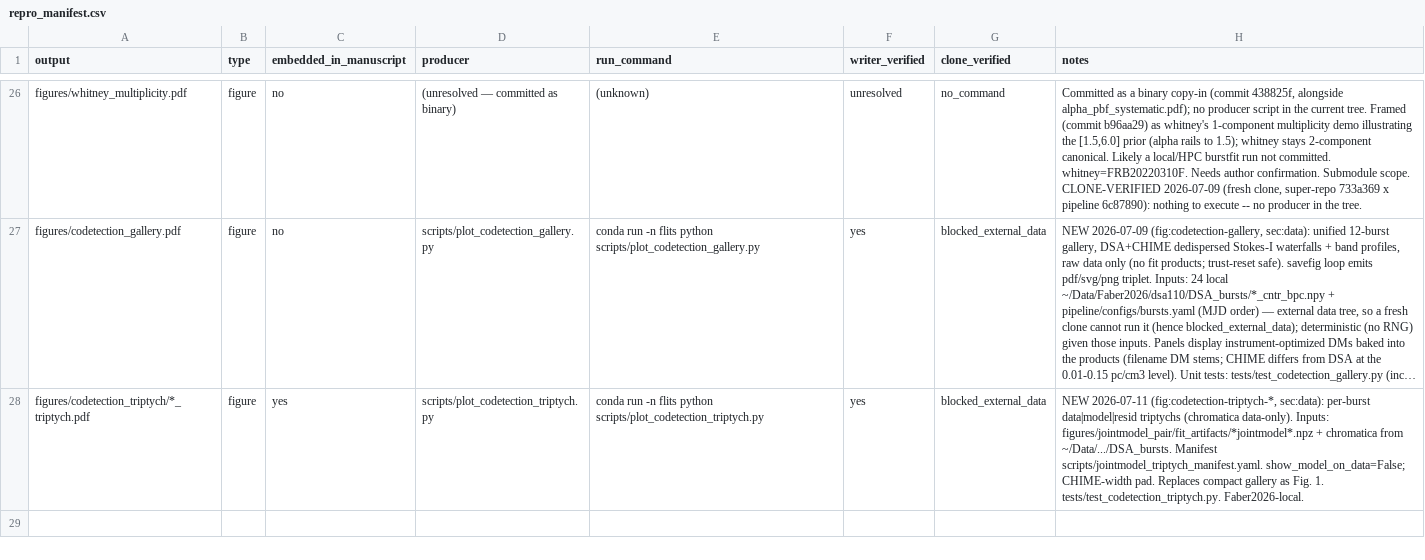
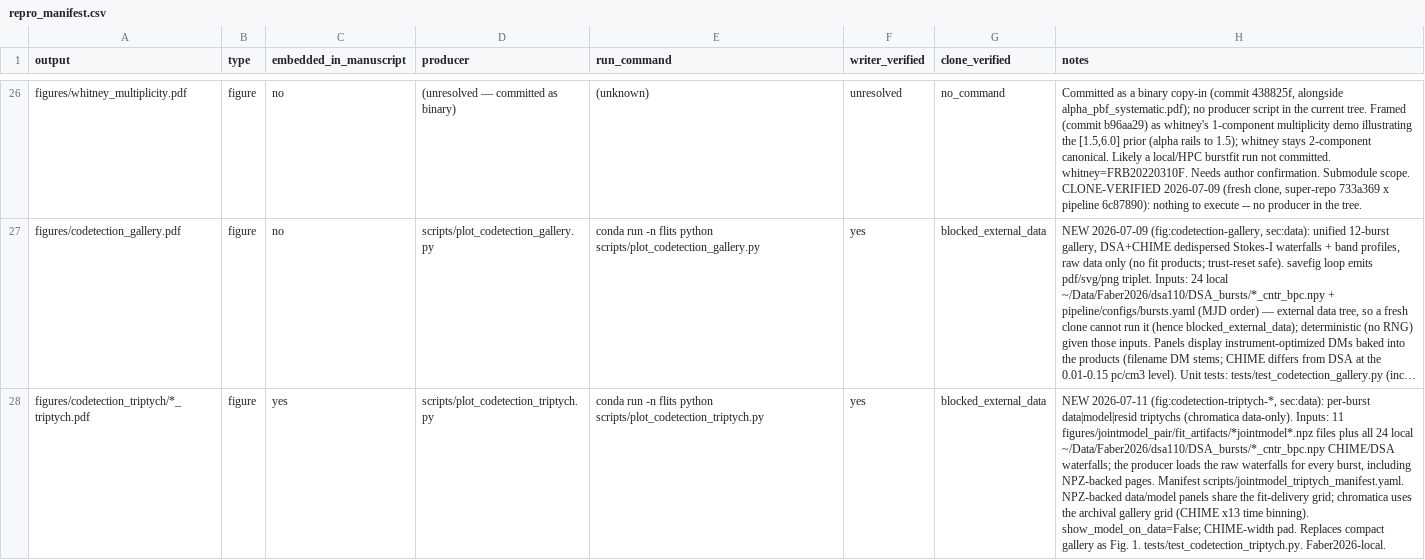
Before and after one commit to jakobtfaber/Faber2026-analysis, a CSV file: repro_manifest.csv, drawn as a sheet; only a part is shown, gaps mark what is left out; long unchanged cells end in …; the diff names each change by its address in the sheet, - before the commit and + after, or states it on an @@ line.

Commit message:
fix(repro): declare all triptych inputs

```diff
--- a/repro_manifest.csv
+++ b/repro_manifest.csv
-H28 (notes): …data-only). Inputs: figures/jointmodel_pair/fit_artifacts/*jointmodel*.npz + chromatica from ~/Data/.../DSA_bursts. Manifest scripts/jointmodel_triptych_manifest.yaml. show_model_on_data=False; CHIME-width…
+H28 (notes): …data-only). Inputs: 11 figures/jointmodel_pair/fit_artifacts/*jointmodel*.npz files plus all 24 local ~/Data/Faber2026/dsa110/DSA_bursts/*_cntr_bpc.npy CHIME/DSA waterfalls; the producer loads the raw waterfalls for every burst, including NPZ-backed pages. Manifest scripts/jointmodel_triptych_manifest.yaml. NPZ-backed data/model panels share the fit-delivery grid; chromatica uses the archival gallery grid (CHIME x13 time binning). show_model_on_data=False; CHIME-width…
```
Also changed, not shown: 2 other files.
